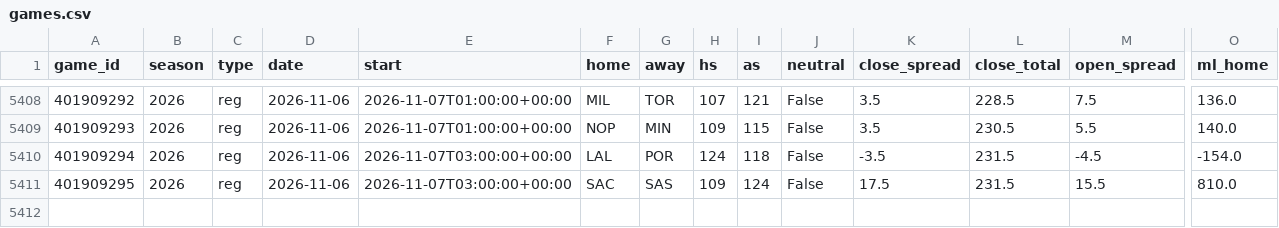
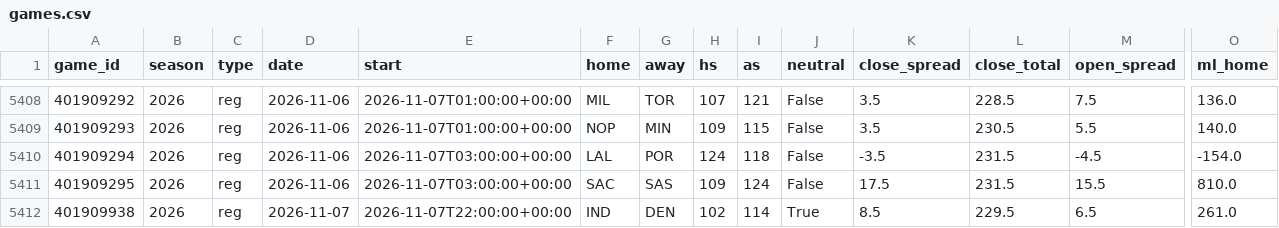
Before and after one commit to src16h/nfl-model, a CSV file: data/nba/games.csv, drawn as a sheet; only a part is shown, gaps mark what is left out; rows hold the shown columns only; the diff names each change by its address in the sheet, - before the commit and + after, or states it on an @@ line.

```diff
--- a/data/nba/games.csv
+++ b/data/nba/games.csv
+row 5412: 401909938 | 2026 | reg | 2026-11-07 | 2026-11-07T22:00:00+00:00 | IND | DEN | 102 | 114 | True | 8.5 | 229.5 | 6.5 | 261.0
```
Also changed, not shown: 7 other files.
